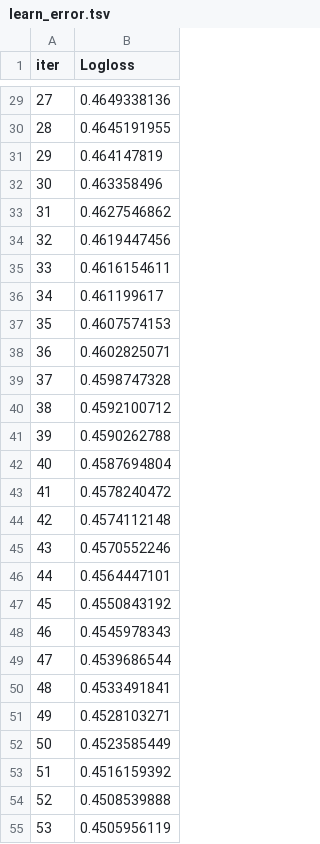
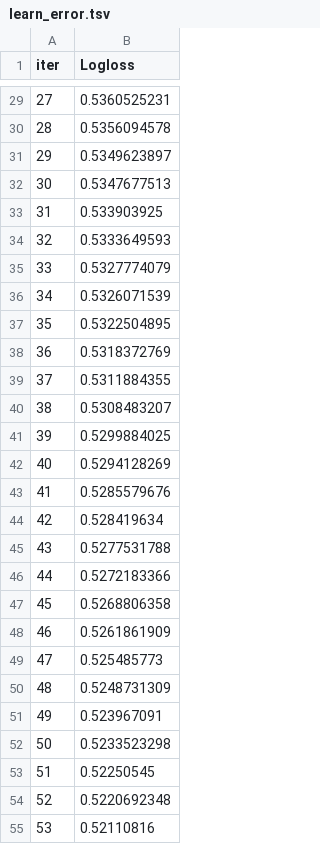
Before and after one commit to llkenny/python_ds_2, a TSV file: Final/MSDoroshenko/catboost_info/learn_error.tsv, drawn as a sheet; only a part is shown, gaps mark what is left out; the diff covers the shown part only.

```diff
--- a/Final/MSDoroshenko/catboost_info/learn_error.tsv
+++ b/Final/MSDoroshenko/catboost_info/learn_error.tsv
@@ -29,27 +29,27 @@ iter	Logloss
-27	0.4649338136
-28	0.4645191955
-29	0.464147819
-30	0.463358496
-31	0.4627546862
-32	0.4619447456
-33	0.4616154611
-34	0.461199617
-35	0.4607574153
-36	0.4602825071
-37	0.4598747328
-38	0.4592100712
-39	0.4590262788
-40	0.4587694804
-41	0.4578240472
-42	0.4574112148
-43	0.4570552246
-44	0.4564447101
-45	0.4550843192
-46	0.4545978343
-47	0.4539686544
-48	0.4533491841
-49	0.4528103271
-50	0.4523585449
-51	0.4516159392
-52	0.4508539888
-53	0.4505956119
+27	0.5360525231
+28	0.5356094578
+29	0.5349623897
+30	0.5347677513
+31	0.533903925
+32	0.5333649593
+33	0.5327774079
+34	0.5326071539
+35	0.5322504895
+36	0.5318372769
+37	0.5311884355
+38	0.5308483207
+39	0.5299884025
+40	0.5294128269
+41	0.5285579676
+42	0.528419634
+43	0.5277531788
+44	0.5272183366
+45	0.5268806358
+46	0.5261861909
+47	0.525485773
+48	0.5248731309
+49	0.523967091
+50	0.5233523298
+51	0.52250545
+52	0.5220692348
+53	0.52110816
```
Also changed, not shown: 73 edited cells elsewhere in this file, Final/MSDoroshenko/catboost_info/time_left.tsv, 27 other files.
